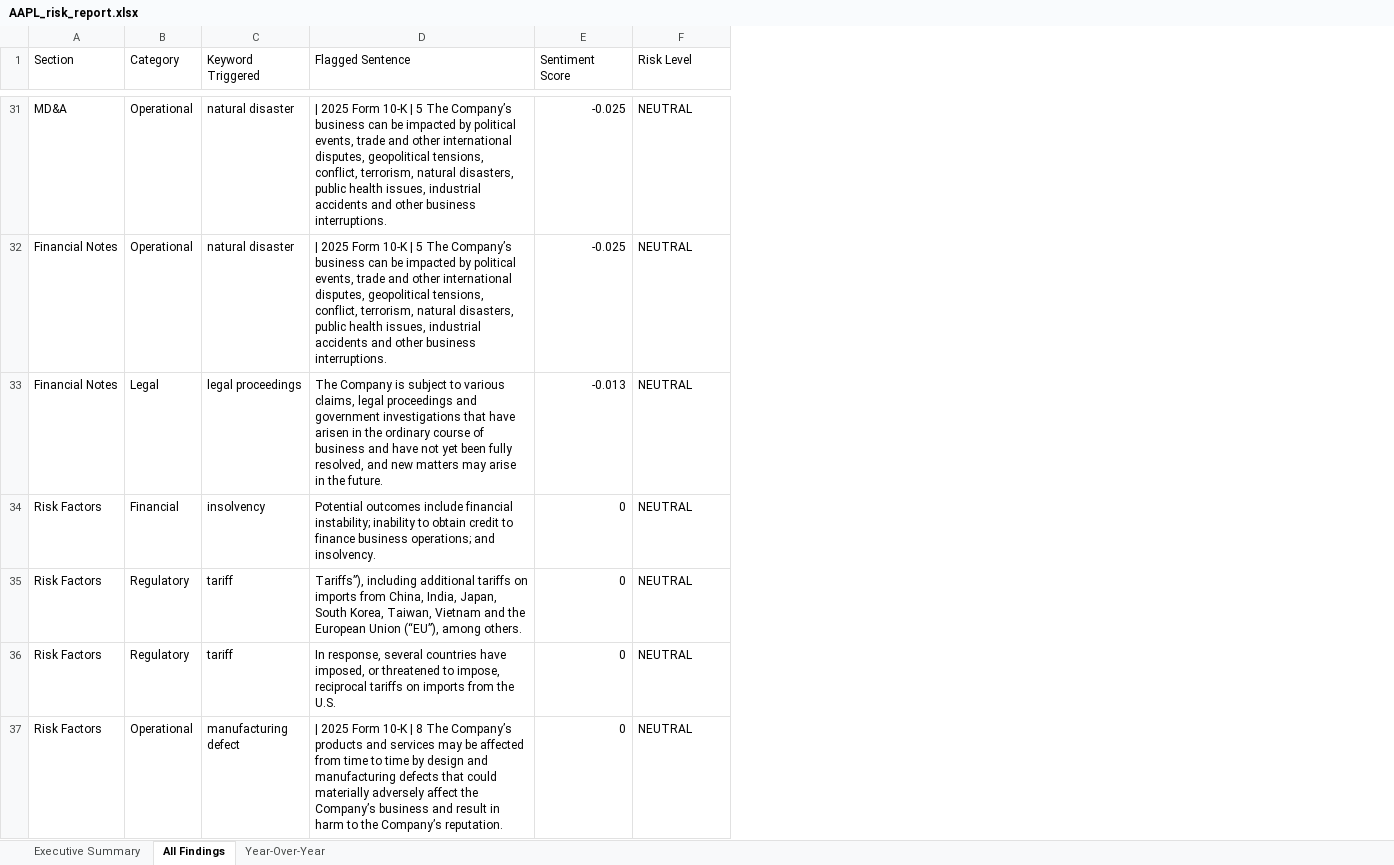
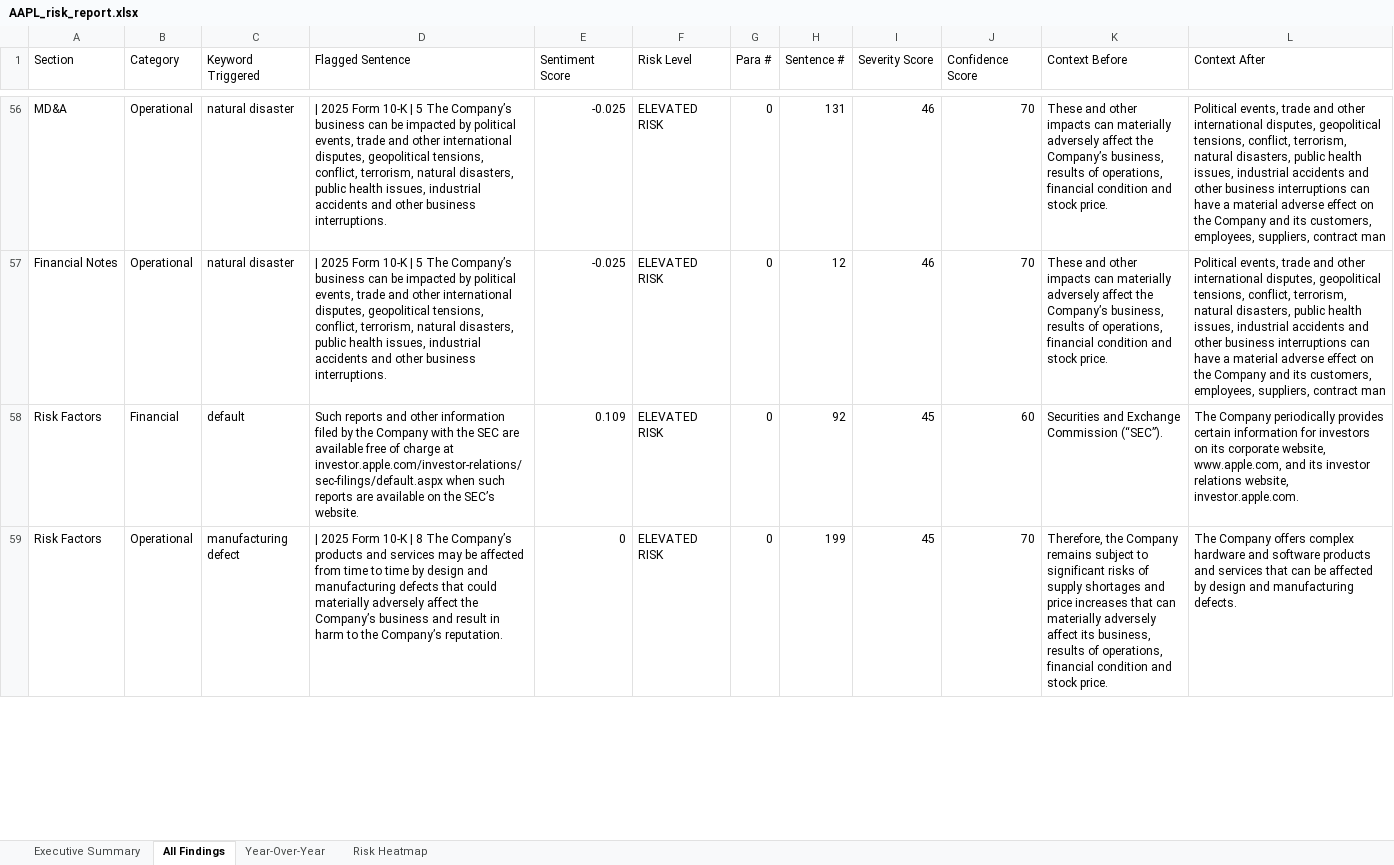
Before and after one commit to zshqv/RedFlag, an Excel workbook: output/AAPL_risk_report.xlsx, sheet All Findings, drawn as a sheet; only a part is shown, gaps mark what is left out; values as stored, in another font and other column widths than the file's, no cell formats; conditional formats not drawn; removed rows and columns are numbered as before the commit, all else as after; the diff covers the shown part only; the diff names each change by its address in the sheet, - before the commit and + after, or states it on an @@ line.

```diff
--- a/output/AAPL_risk_report.xlsx (sheet All Findings)
+++ b/output/AAPL_risk_report.xlsx (sheet All Findings)
+sheet tab: Risk Heatmap
+column G (Para #), rows 56-59: all 0
+column H (Sentence #), rows 56-59: 131 | 12 | 92 | 199
+column I (Severity Score), rows 56-59: 46 | 46 | 45 | 45
+column J (Confidence Score), rows 56-59: 70 | 70 | 60 | 70
+column K (Context Before), rows 56-59: These and other impacts can materially adversely affect the Company’s business, results of operations, financial condition and stock price. | These and other impacts can materially adversely affect the Company’s business, results of operations, financial condition and stock price. | Securities and Exchange Commission (“SEC”). | Therefore, the Company remains subject to significant risks of supply shortages and price increases that can materially adversely affect its business, results of operations, financial condition and stock price.
+column L (Context After), rows 56-59: Political events, trade and other international disputes, geopolitical tensions, conflict, terrorism, natural disasters, public health issues, industrial accidents and other business interruptions can have a material adverse effect on the Company and its customers, employees, suppliers, contract man | Political events, trade and other international disputes, geopolitical tensions, conflict, terrorism, natural disasters, public health issues, industrial accidents and other business interruptions can have a material adverse effect on the Company and its customers, employees, suppliers, contract man | The Company periodically provides certain information for investors on its corporate website, www.apple.com, and its investor relations website, investor.apple.com. | The Company offers complex hardware and software products and services that can be affected by design and manufacturing defects.
-F56:F57 (Risk Level): NEUTRAL
+F56:F57 (Risk Level): ELEVATED RISK
-row 33: Financial Notes | Legal | legal proceedings | The Company is subject to various claims, legal proceedings and government investigations that have arisen in the ordinary course of business and have not yet been fully resolved, and new matters may arise in the future. | -0.013 | NEUTRAL
-C58 (Keyword Triggered): insolvency
+C58 (Keyword Triggered): default
-D58 (Flagged Sentence): Potential outcomes include financial instability; inability to obtain credit to finance business operations; and insolvency.
+D58 (Flagged Sentence): Such reports and other information filed by the Company with the SEC are available free of charge at investor.apple.com/investor-relations/sec-filings/default.aspx when such reports are available on the SEC’s website.
-E58 (Sentiment Score): 0
+E58 (Sentiment Score): 0.109
-F58 (Risk Level): NEUTRAL
+F58 (Risk Level): ELEVATED RISK
-row 35: Risk Factors | Regulatory | tariff | Tariffs”), including additional tariffs on imports from China, India, Japan, South Korea, Taiwan, Vietnam and the European Union (“EU”), among others. | 0 | NEUTRAL
-row 36: Risk Factors | Regulatory | tariff | In response, several countries have imposed, or threatened to impose, reciprocal tariffs on imports from the U.S. | 0 | NEUTRAL
-F59 (Risk Level): NEUTRAL
+F59 (Risk Level): ELEVATED RISK
```
Also changed, not shown: 37 added rows, 34 removed rows, 1 moved row and 59 edited cells elsewhere in this sheet, sheet Year-Over-Year, sheet Executive Summary, cell formats, 9 other files.
